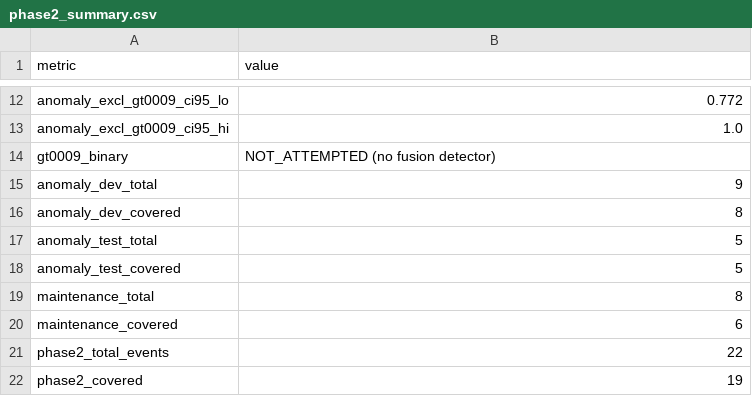
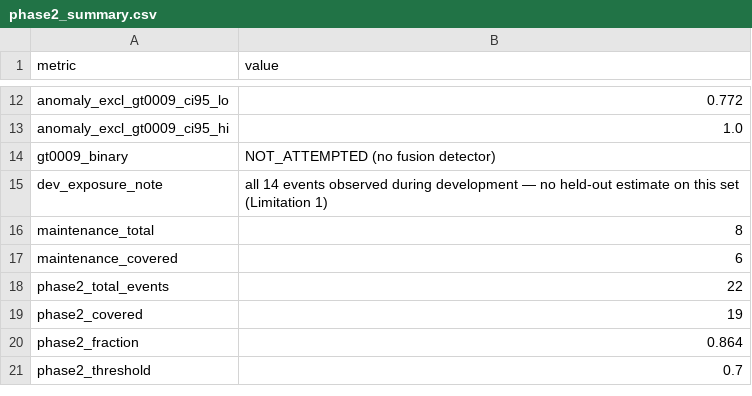
Before and after one commit to dleflef/Rule-Extraction-from-Industrial-SOPs-Without-a-Target-Schema-Multi-Agent-Extraction-Content-First, a CSV file: layers/layer_4/detection_results/phase2_summary.csv, drawn as a sheet; only a part is shown, gaps mark what is left out; the shorter side is filled out with more unchanged rows.

```diff
--- a/layers/layer_4/detection_results/phase2_summary.csv
+++ b/layers/layer_4/detection_results/phase2_summary.csv
@@ -14,6 +14,3 @@ anomaly_excl_gt0009_ci95_hi,1.0
 gt0009_binary,NOT_ATTEMPTED (no fusion detector)
-anomaly_dev_total,9
-anomaly_dev_covered,8
-anomaly_test_total,5
-anomaly_test_covered,5
+dev_exposure_note,all 14 events observed during development — no held-out estimate on this set (Limitation 1)
 maintenance_total,8
```
Also changed, not shown: layers/layer_4/detection_results/calibration_filter_check.csv, 9 other files.
